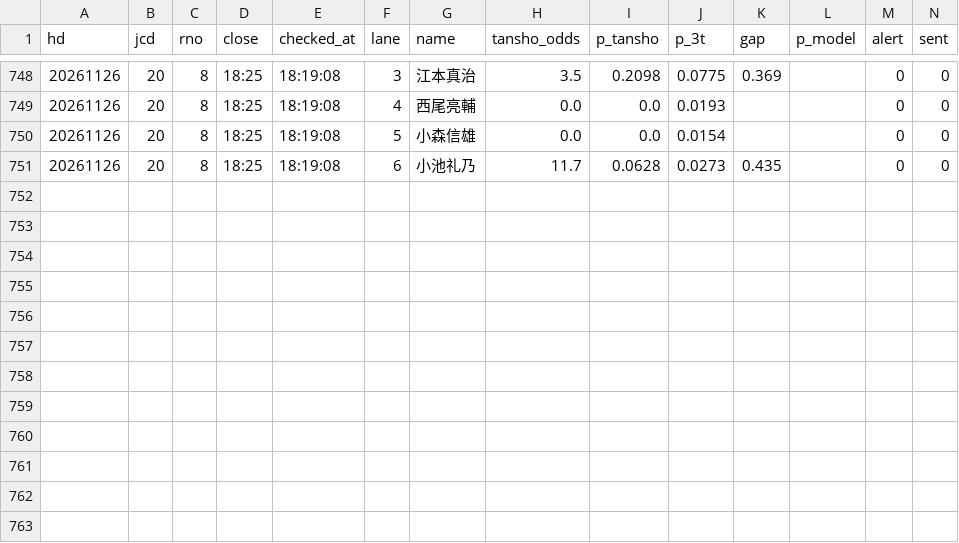
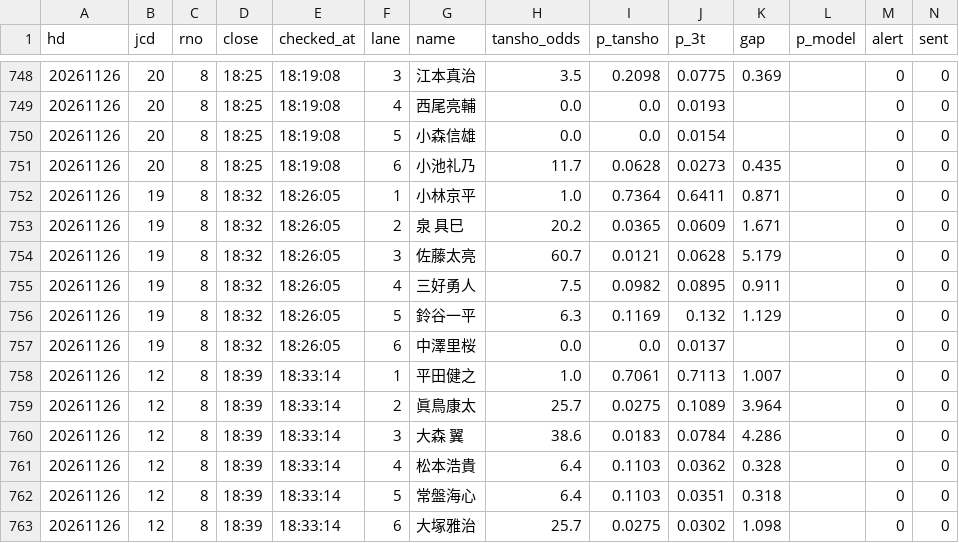
Before and after one commit to tatumibanno-arch/verbose-engine, a CSV file: data/live/log/20261126_s0.csv, drawn as a sheet; only a part is shown, gaps mark what is left out.

```diff
--- a/data/live/log/20261126_s0.csv
+++ b/data/live/log/20261126_s0.csv
@@ -751 +751,13 @@ hd,jcd,rno,close,checked_at,lane,name,tansho_odds,p_tansho,p_3t,gap,p_model,aler
 20261126,20,8,18:25,18:19:08,6,小池礼乃,11.7,0.0628,0.0273,0.435,,0,0
+20261126,19,8,18:32,18:26:05,1,小林京平,1.0,0.7364,0.6411,0.871,,0,0
+20261126,19,8,18:32,18:26:05,2,泉 具巳,20.2,0.0365,0.0609,1.671,,0,0
+20261126,19,8,18:32,18:26:05,3,佐藤太亮,60.7,0.0121,0.0628,5.179,,0,0
+20261126,19,8,18:32,18:26:05,4,三好勇人,7.5,0.0982,0.0895,0.911,,0,0
+20261126,19,8,18:32,18:26:05,5,鈴谷一平,6.3,0.1169,0.132,1.129,,0,0
+20261126,19,8,18:32,18:26:05,6,中澤里桜,0.0,0.0,0.0137,,,0,0
+20261126,12,8,18:39,18:33:14,1,平田健之,1.0,0.7061,0.7113,1.007,,0,0
+20261126,12,8,18:39,18:33:14,2,眞鳥康太,25.7,0.0275,0.1089,3.964,,0,0
+20261126,12,8,18:39,18:33:14,3,大森 翼,38.6,0.0183,0.0784,4.286,,0,0
+20261126,12,8,18:39,18:33:14,4,松本浩貴,6.4,0.1103,0.0362,0.328,,0,0
+20261126,12,8,18:39,18:33:14,5,常盤海心,6.4,0.1103,0.0351,0.318,,0,0
+20261126,12,8,18:39,18:33:14,6,大塚雅治,25.7,0.0275,0.0302,1.098,,0,0
```
Also changed, not shown: data/live/log/20261126_s0_lapone.csv, data/live/log/20261126_s0_oriten.csv, 3 other files.
